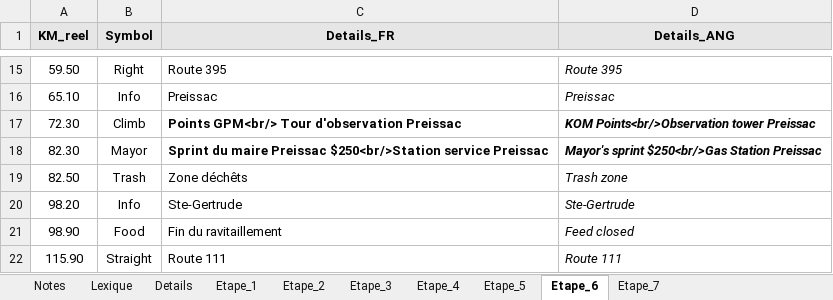
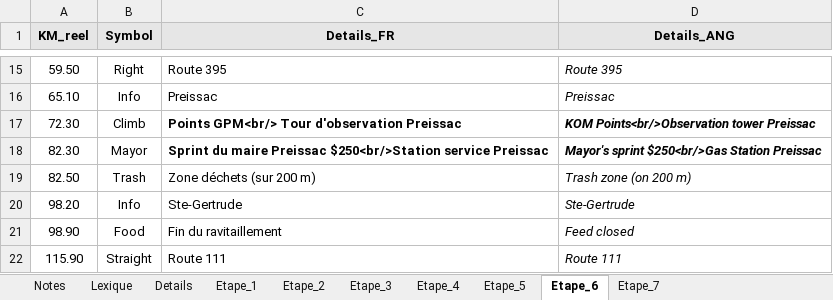
Before and after one commit to TourAbitibi/guide2023, an Excel workbook: excel/Itineraires.xlsx, sheet Etape_6, drawn as a sheet; only a part is shown, gaps mark what is left out; values as stored, in another font and other column widths than the file's, no borders; the diff names each change by its address in the sheet, - before the commit and + after, or states it on an @@ line.

Commit message:
MAJ zone ravito et zone dechets

```diff
--- a/excel/Itineraires.xlsx (sheet Etape_6)
+++ b/excel/Itineraires.xlsx (sheet Etape_6)
-C19 (Details_FR): Zone déchêts
+C19 (Details_FR): Zone déchets (sur 200 m)
-D19 (Details_ANG): Trash zone
+D19 (Details_ANG): Trash zone (on 200 m)
```
Also changed, not shown: sheet Etape_7, sheet Etape_2, sheet Etape_1, 31 other files.
